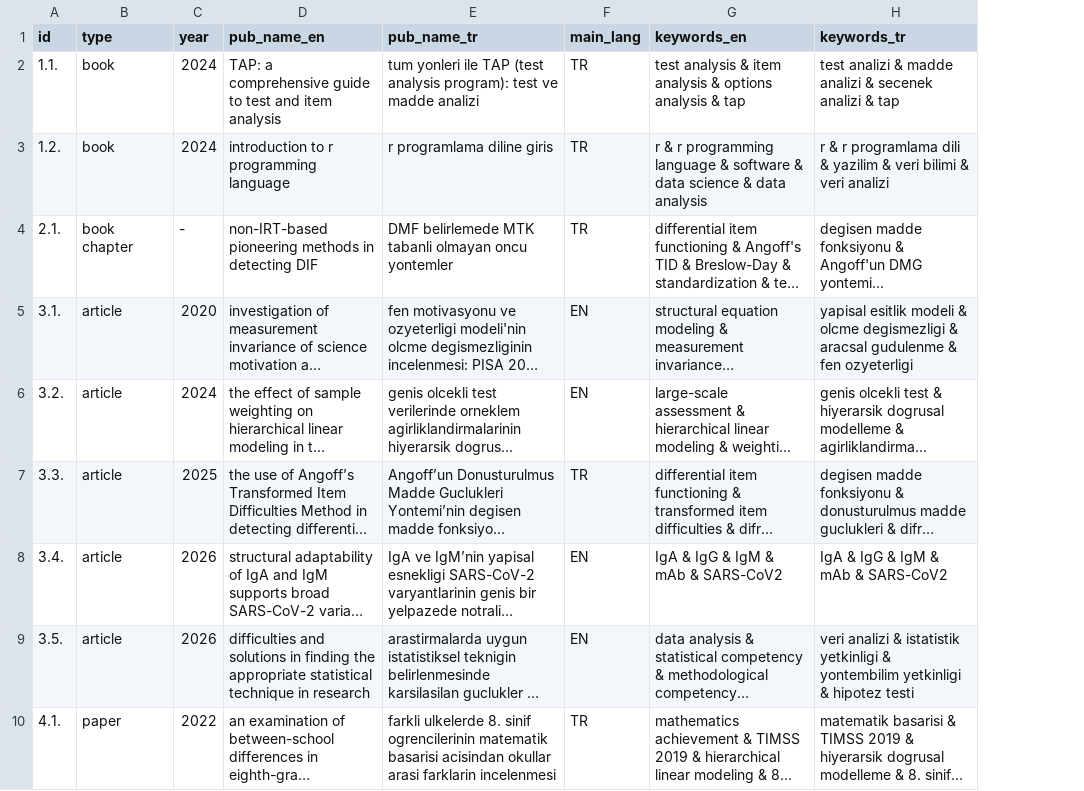
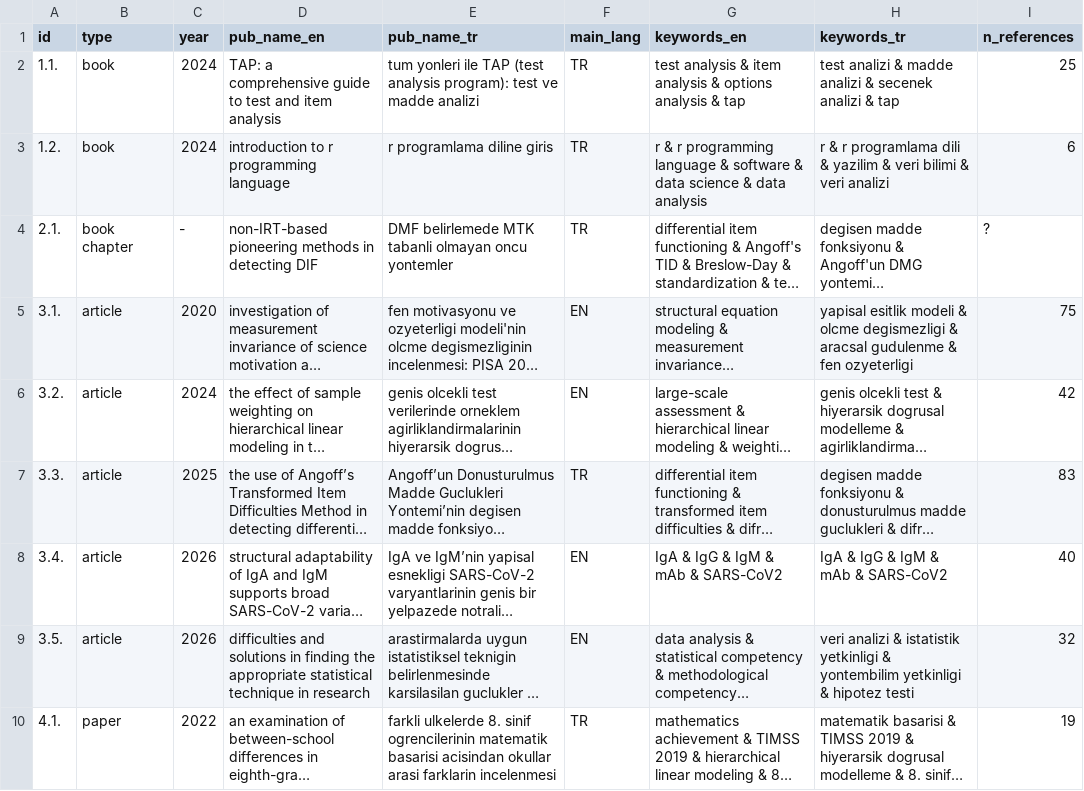
Before and after one commit to gungorMetehan/publications, a CSV file: pubs_data.csv, drawn as a sheet; only a part is shown; long unchanged cells end in …; the diff names each change by its address in the sheet, - before the commit and + after, or states it on an @@ line.

Commit message:
Add 'n_references' column to pubs_data.csv
Added a new column 'n_references' to the publications data.

```diff
--- a/pubs_data.csv
+++ b/pubs_data.csv
+column I (n_references), rows 2-10: 25 | 6 | ? | 75 | 42 | 83 | 40 | 32 | 19
```
